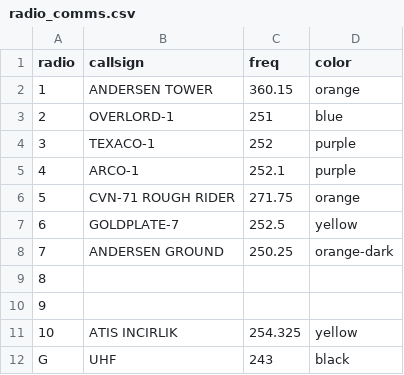
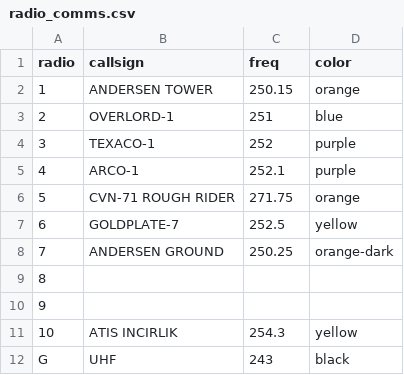
Before and after one commit to Cocktail-DCS/bandits_kneeboard, a CSV file: conf/radio_comms.csv, drawn as a sheet.

```diff
--- a/conf/radio_comms.csv
+++ b/conf/radio_comms.csv
@@ -1,3 +1,3 @@
 radio,callsign,freq,color
-1,ANDERSEN TOWER,360.15,orange
+1,ANDERSEN TOWER,250.15,orange
 2,OVERLORD-1,251,blue
@@ -10,3 +10,3 @@ radio,callsign,freq,color
 9,,,
-10,ATIS INCIRLIK,254.325,yellow
+10,ATIS INCIRLIK,254.3,yellow
 G,UHF,243,black
```
Also changed, not shown: conf/packages.csv, conf/radio_comms_2.csv, 13 other files.
